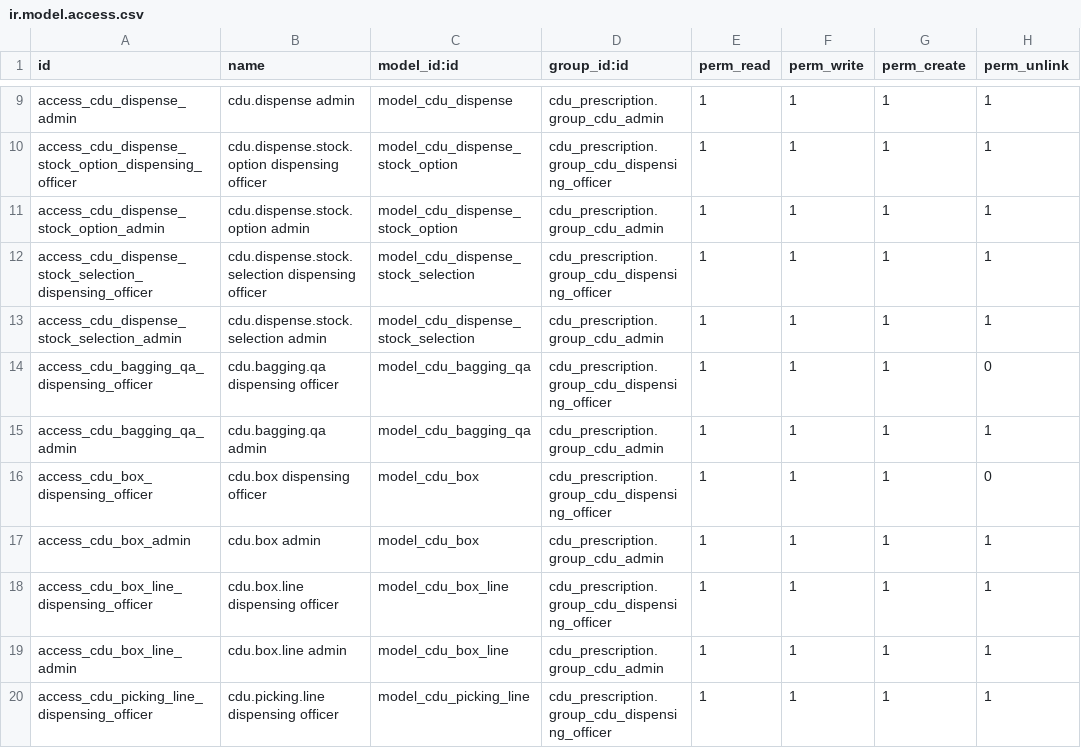
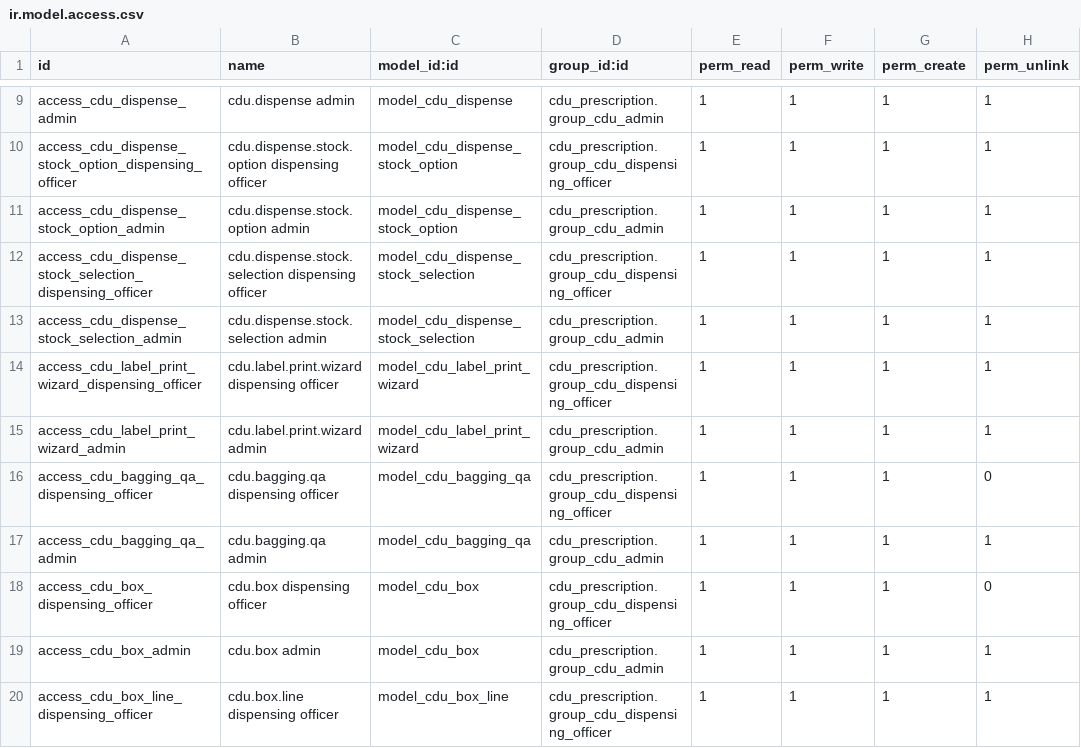
Before and after one commit to Bonolo-Health-CDU/bahmni-docker, a CSV file: bahmni-standard/extra-odoo-addons/cdu_elmis/security/ir.model.access.csv, drawn as a sheet; only a part is shown, gaps mark what is left out; the shorter side is filled out with more unchanged rows.

Commit message:
Printing Labels Complete

```diff
--- a/bahmni-standard/extra-odoo-addons/cdu_elmis/security/ir.model.access.csv
+++ b/bahmni-standard/extra-odoo-addons/cdu_elmis/security/ir.model.access.csv
@@ -13,2 +13,4 @@ access_cdu_dispense_stock_selection_dispensing_officer,cdu.dispense.stock.select
 access_cdu_dispense_stock_selection_admin,cdu.dispense.stock.selection admin,model_cdu_dispense_stock_selection,cdu_prescription.group_cdu_admin,1,1,1,1
+access_cdu_label_print_wizard_dispensing_officer,cdu.label.print.wizard dispensing officer,model_cdu_label_print_wizard,cdu_prescription.group_cdu_dispensing_officer,1,1,1,1
+access_cdu_label_print_wizard_admin,cdu.label.print.wizard admin,model_cdu_label_print_wizard,cdu_prescription.group_cdu_admin,1,1,1,1
 access_cdu_bagging_qa_dispensing_officer,cdu.bagging.qa dispensing officer,model_cdu_bagging_qa,cdu_prescription.group_cdu_dispensing_officer,1,1,1,0
```
Also changed, not shown: 8 other files.
